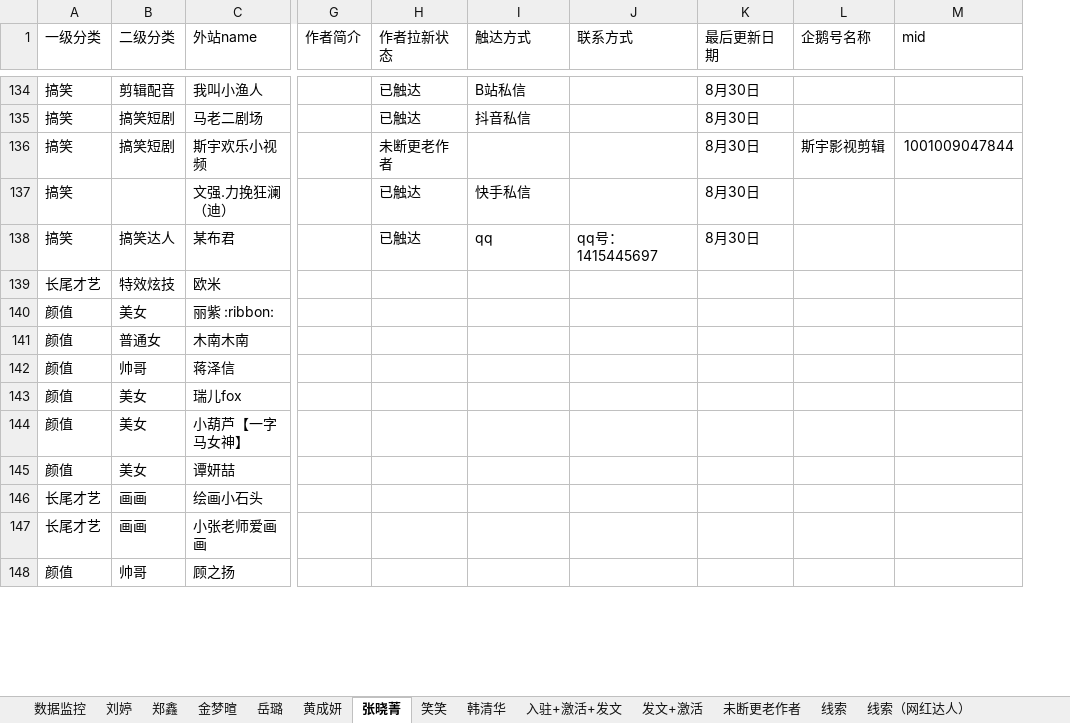
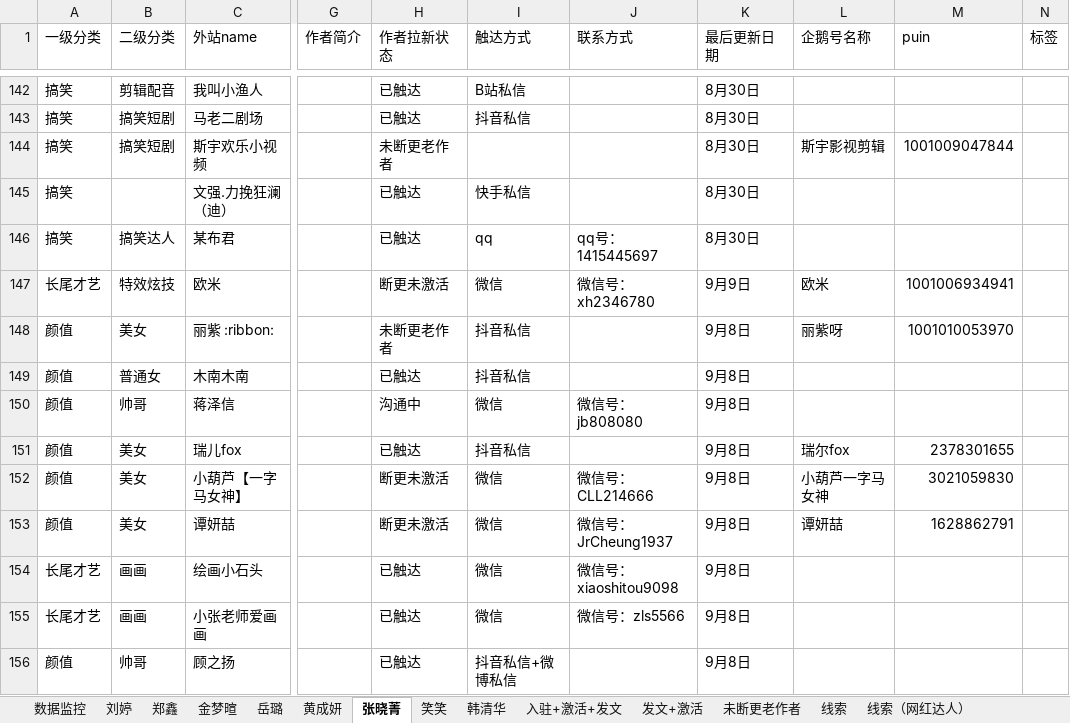
Before and after one commit to Mrwang19960102/work, an Excel workbook: model/p_work/deal_data_WH/data_source/8月搞笑&网红达人拉新.xlsx, sheet 张晓菁, drawn as a sheet; only a part is shown, gaps mark what is left out; values as stored, in another font and other column widths than the file's, no cell formats; addresses are those after the commit; the diff covers the shown part only; the diff names each change by its address in the sheet, - before the commit and + after, or states it on an @@ line.

```diff
--- a/model/p_work/deal_data_WH/data_source/8月搞笑&网红达人拉新.xlsx (sheet 张晓菁)
+++ b/model/p_work/deal_data_WH/data_source/8月搞笑&网红达人拉新.xlsx (sheet 张晓菁)
+column N (标签), empty
-M1: mid
+M1: puin
-H147 (作者拉新状态): (empty)
+H147 (作者拉新状态): 断更未激活
-I147 (触达方式): (empty)
+I147 (触达方式): 微信
-J147 (联系方式): (empty)
+J147 (联系方式): 微信号：xh2346780
-K147 (最后更新日期): (empty)
+K147 (最后更新日期): 9月9日
-L147 (企鹅号名称): (empty)
+L147 (企鹅号名称): 欧米
-M147 (puin): (empty)
+M147 (puin): 1001006934941
-H148 (作者拉新状态): (empty)
+H148 (作者拉新状态): 未断更老作者
-I148:I149 (触达方式): (empty)
+I148:I149 (触达方式): 抖音私信
-K148:K156 (最后更新日期): (empty)
+K148:K156 (最后更新日期): 9月8日
-L148 (企鹅号名称): (empty)
+L148 (企鹅号名称): 丽紫呀
-M148 (puin): (empty)
+M148 (puin): 1001010053970
-H149 (作者拉新状态): (empty)
+H149 (作者拉新状态): 已触达
-H150 (作者拉新状态): (empty)
+H150 (作者拉新状态): 沟通中
-I150 (触达方式): (empty)
+I150 (触达方式): 微信
-J150 (联系方式): (empty)
+J150 (联系方式): 微信号：jb808080
-H151 (作者拉新状态): (empty)
+H151 (作者拉新状态): 已触达
-I151 (触达方式): (empty)
+I151 (触达方式): 抖音私信
-L151 (企鹅号名称): (empty)
+L151 (企鹅号名称): 瑞尔fox
-M151 (puin): (empty)
+M151 (puin): 2378301655
-H152:H153 (作者拉新状态): (empty)
+H152:H153 (作者拉新状态): 断更未激活
-I152:I155 (触达方式): (empty)
+I152:I155 (触达方式): 微信
-J152 (联系方式): (empty)
+J152 (联系方式): 微信号：CLL214666
-L152 (企鹅号名称): (empty)
+L152 (企鹅号名称): 小葫芦一字马女神
-M152 (puin): (empty)
+M152 (puin): 3021059830
-J153 (联系方式): (empty)
+J153 (联系方式): 微信号：JrCheung1937
-L153 (企鹅号名称): (empty)
+L153 (企鹅号名称): 谭妍喆
-M153 (puin): (empty)
+M153 (puin): 1628862791
-H154:H156 (作者拉新状态): (empty)
+H154:H156 (作者拉新状态): 已触达
-J154 (联系方式): (empty)
+J154 (联系方式): 微信号：xiaoshitou9098
-J155 (联系方式): (empty)
+J155 (联系方式): 微信号：zls5566
-I156 (触达方式): (empty)
+I156 (触达方式): 抖音私信+微博私信
```
Also changed, not shown: 8 added rows and 420 edited cells elsewhere in this sheet, sheet 金梦暄, sheet 岳璐, sheet 刘婷, sheet 线索（网红达人）, sheet 黄成妍, sheet 数据监控, 6 more sheets, cell formats, formulas that keep their value, 13 other files.
